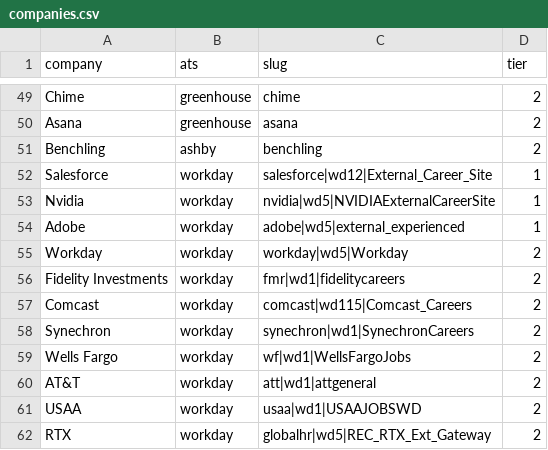
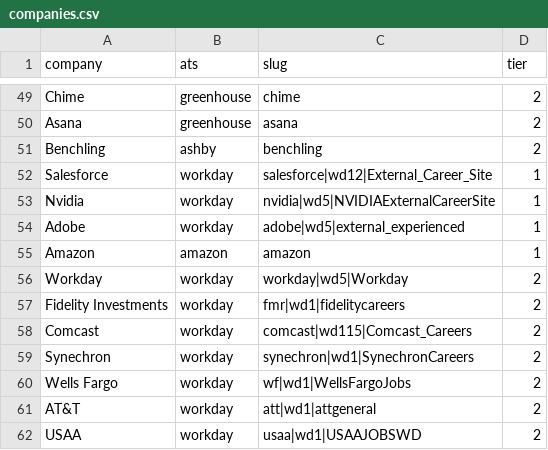
Before and after one commit to tanmayc31/recon-jobs, a CSV file: config/companies.csv, drawn as a sheet; only a part is shown, gaps mark what is left out; the shorter side is filled out with more unchanged rows; the diff names each change by its address in the sheet, - before the commit and + after, or states it on an @@ line.

```diff
--- a/config/companies.csv
+++ b/config/companies.csv
+row 55: Amazon | amazon | amazon | 1
```
Also changed, not shown: 8 other files.
